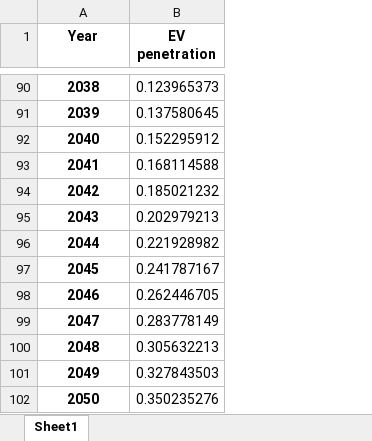
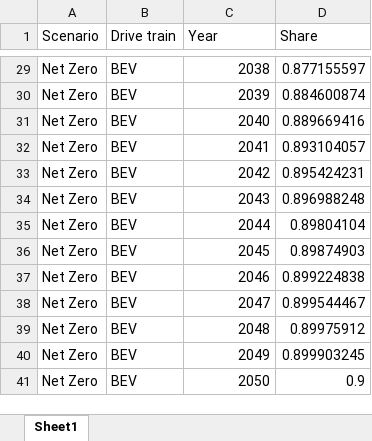
Before and after one commit to fernaag/product_component_model, an Excel workbook: data/motorEnergy_shares.xlsx, sheet Sheet1, drawn as a sheet; only a part is shown, gaps mark what is left out; values as stored, in another font and other column widths than the file's, no borders; removed rows and columns are numbered as before the commit, all else as after; the diff covers the shown part only; the diff names each change by its address in the sheet, - before the commit and + after, or states it on an @@ line.

```diff
--- a/data/motorEnergy_shares.xlsx (sheet Sheet1)
+++ b/data/motorEnergy_shares.xlsx (sheet Sheet1)
+column A (Scenario), rows 29-41: all Net Zero
+column B (Drive train), rows 29-41: all BEV
-column B (EV penetration), rows 90-102: 0.123965373 | 0.137580645 | 0.152295912 | 0.168114588 | 0.185021232 | 0.202979213 | 0.221928982 | 0.241787167 | 0.262446705 | 0.283778149 | 0.305632213 | 0.327843503 | 0.350235276
+column D (Share), rows 29-41: 0.877155597 | 0.884600874 | 0.889669416 | 0.893104057 | 0.895424231 | 0.896988248 | 0.89804104 | 0.89874903 | 0.899224838 | 0.899544467 | 0.89975912 | 0.899903245 | 0.9
@@ C1 bold: on → off, alignment: center → left @@
@@ C29:C41 bold: on → off, alignment: center → right @@
```
Also changed, not shown: 61 removed rows and cell formats elsewhere in this sheet, data/Global_stock.xlsx, 2 other files.
